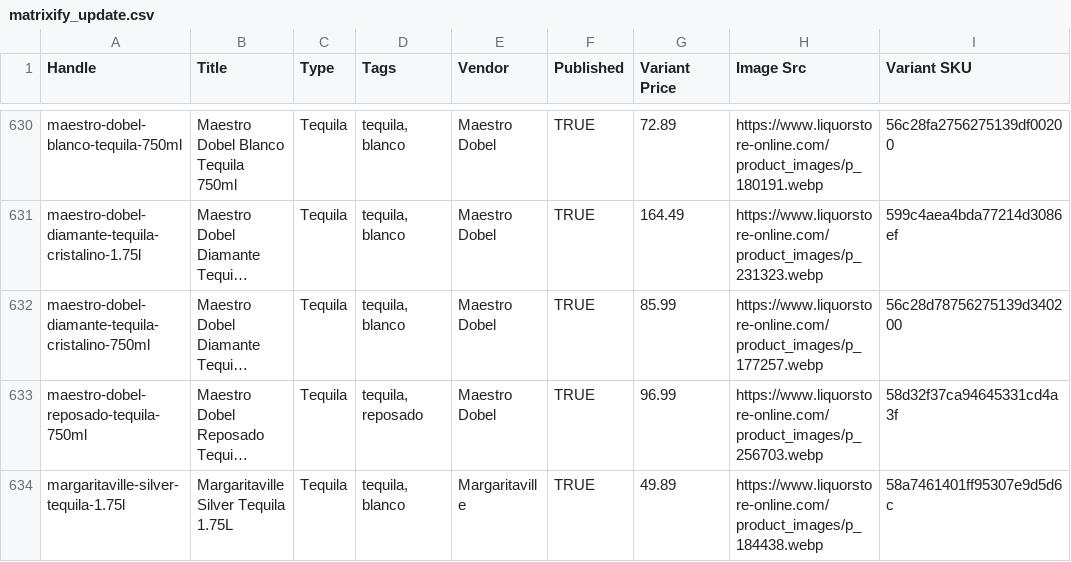
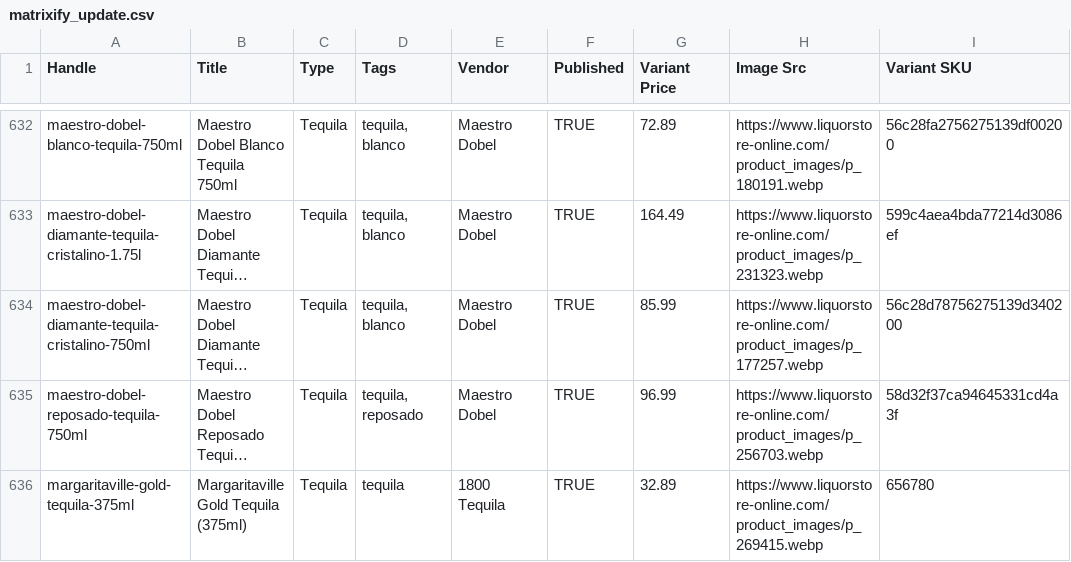
Before and after one commit to Njawnson/tequila-shopify-sync, a CSV file: output/matrixify_update.csv, drawn as a sheet; only a part is shown, gaps mark what is left out; the shorter side is filled out with more unchanged rows; long unchanged cells end in …; the diff covers the shown part only; the diff names each change by its address in the sheet, - before the commit and + after, or states it on an @@ line.

```diff
--- a/output/matrixify_update.csv
+++ b/output/matrixify_update.csv
+row 636: margaritaville-gold-tequila-375ml | Margaritaville Gold Tequila (375ml) | Tequila | tequila | 1800 Tequila | TRUE | 32.89 | https://www.liquorstore-online.com/product_images/p_269415.webp | 656780
```
Also changed, not shown: 4 added rows and 2 edited cells elsewhere in this file.
